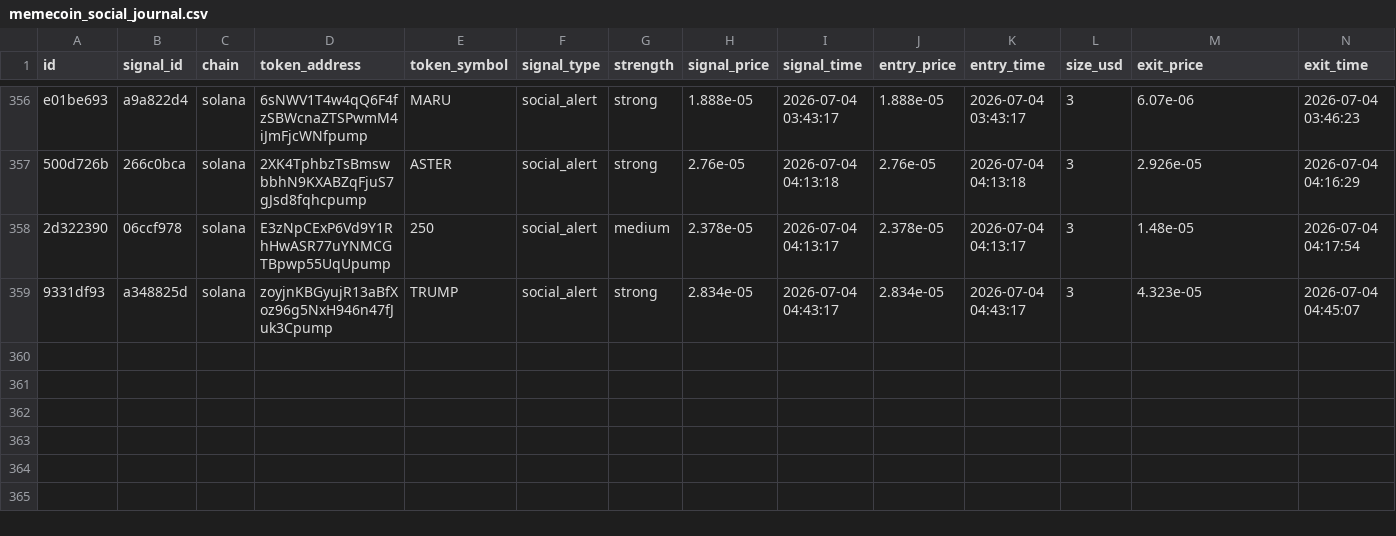
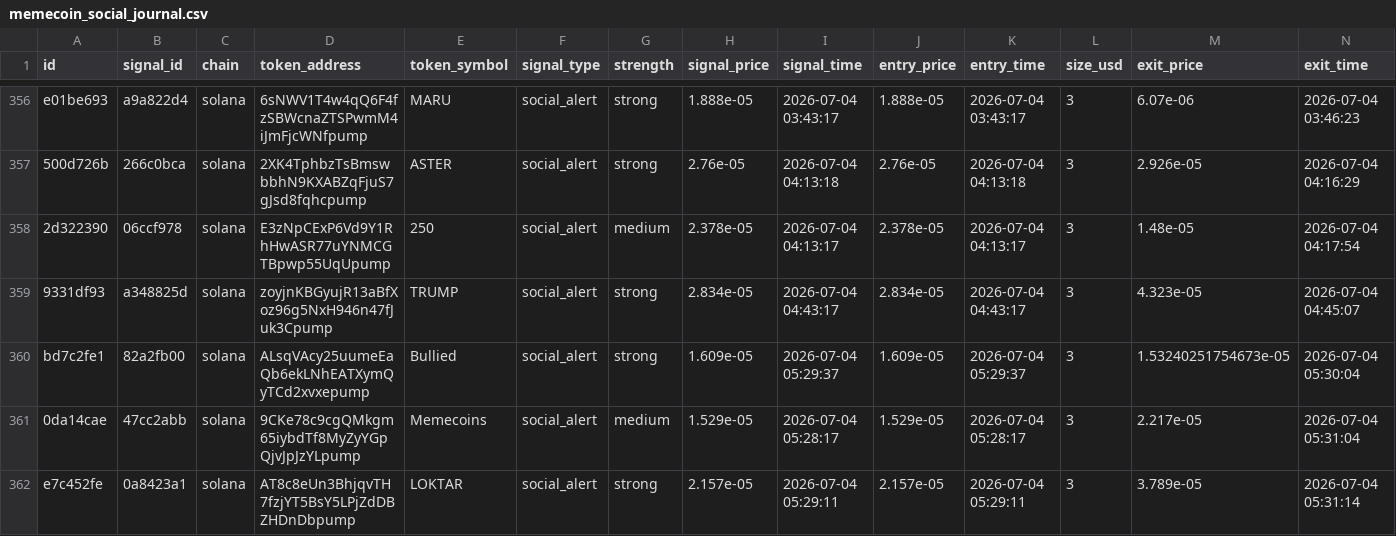
Before and after one commit to AMR200215/quant-bot, a CSV file: logs/memecoin_social_journal.csv, drawn as a sheet; only a part is shown, gaps mark what is left out; rows hold the shown columns only; the diff names each change by its address in the sheet, - before the commit and + after, or states it on an @@ line.

Commit message:
chore: sync live journals 2026-06-19T19:43

```diff
--- a/logs/memecoin_social_journal.csv
+++ b/logs/memecoin_social_journal.csv
+row 360: bd7c2fe1 | 82a2fb00 | solana | ALsqVAcy25uumeEaQb6ekLNhEATXymQyTCd2xvxepump | Bullied | social_alert | strong | 1.609e-05 | 2026-07-04 05:29:37 | 1.609e-05 | 2026-07-04 05:29:37 | 3 | 1.53240251754673e-05 | 2026-07-04 05:30:04
+row 361: 0da14cae | 47cc2abb | solana | 9CKe78c9cgQMkgm65iybdTf8MyZyYGpQjvJpJzYLpump | Memecoins | social_alert | medium | 1.529e-05 | 2026-07-04 05:28:17 | 1.529e-05 | 2026-07-04 05:28:17 | 3 | 2.217e-05 | 2026-07-04 05:31:04
+row 362: e7c452fe | 0a8423a1 | solana | AT8c8eUn3BhjqvTH7fzjYT5BsY5LPjZdDBZHDnDbpump | LOKTAR | social_alert | strong | 2.157e-05 | 2026-07-04 05:29:11 | 2.157e-05 | 2026-07-04 05:29:11 | 3 | 3.789e-05 | 2026-07-04 05:31:14
```
